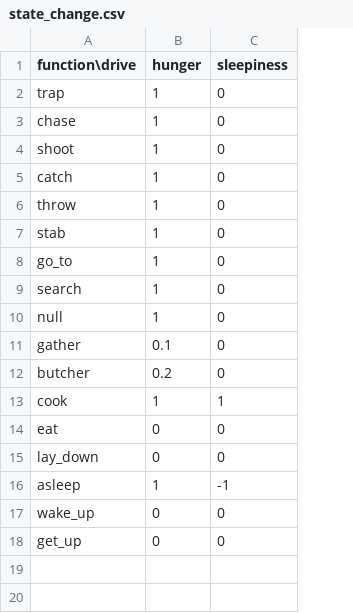
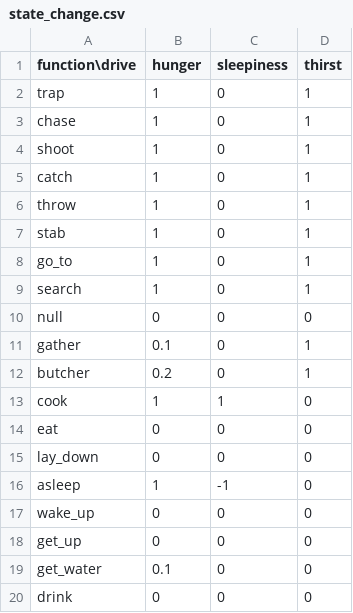
Before and after one commit to UIUCLearningLanguageLab/Humans, a CSV file: src/state_change.csv, drawn as a sheet; the diff names each change by its address in the sheet, - before the commit and + after, or states it on an @@ line.

Commit message:
add drinks

```diff
--- a/src/state_change.csv
+++ b/src/state_change.csv
+column D (thirst), rows 2-18: 1 | 1 | 1 | 1 | 1 | 1 | 1 | 1 | 0 | 1 | 1 | 0 | 0 | 0 | 0 | 0 | 0
-B10 (hunger): 1
+B10 (hunger): 0
+row 19: get_water | 0.1 | 0 | 0
+row 20: drink | 0 | 0 | 0
```
